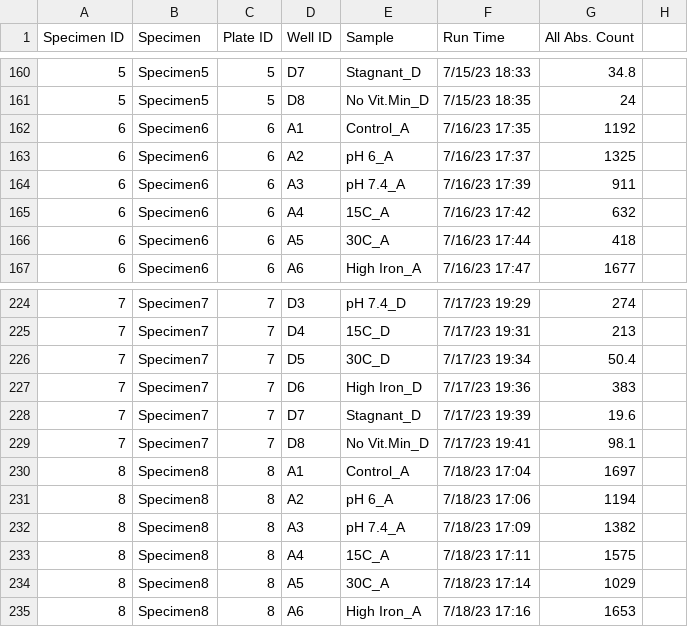
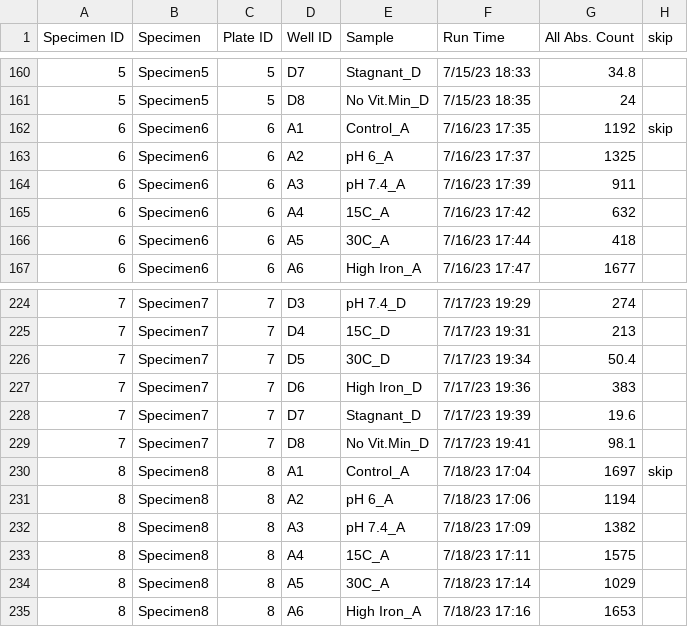
Before and after one commit to kaizadp/sfa_msc2_conditions, a CSV file: 1-data/nova_co2/CMC_novacyte_20230711.csv, drawn as a sheet; only a part is shown, gaps mark what is left out; the diff names each change by its address in the sheet, - before the commit and + after, or states it on an @@ line.

Commit message:
skip outliers

```diff
--- a/1-data/nova_co2/CMC_novacyte_20230711.csv
+++ b/1-data/nova_co2/CMC_novacyte_20230711.csv
-H1: (empty)
+H1: skip
-H162 (skip): (empty)
+H162 (skip): skip
-H230 (skip): (empty)
+H230 (skip): skip
```
Also changed, not shown: 1-data/nova_co2/Chitin_novacyte_20230711.csv, 1-data/nova_co2/Trehalose_novacyte_20221210.csv.
